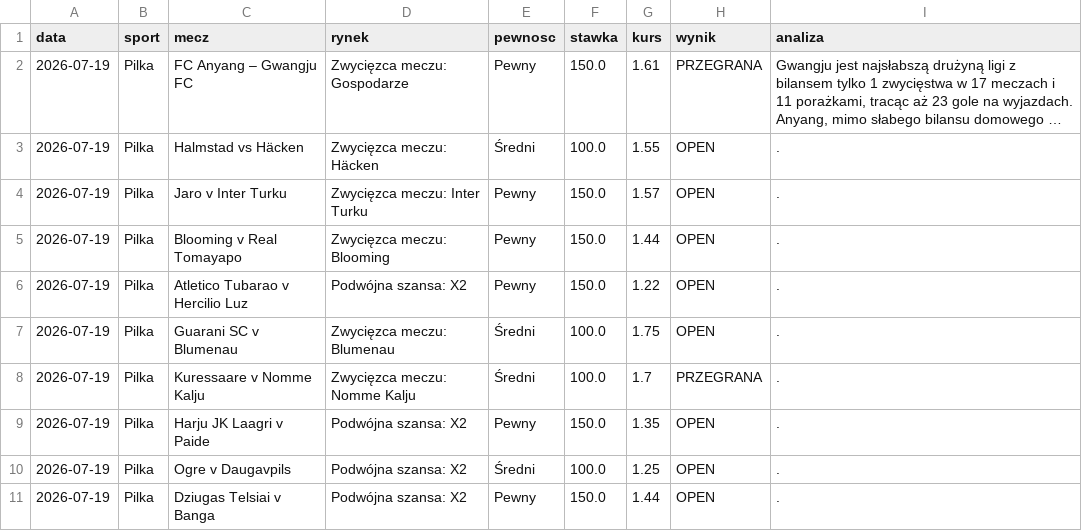
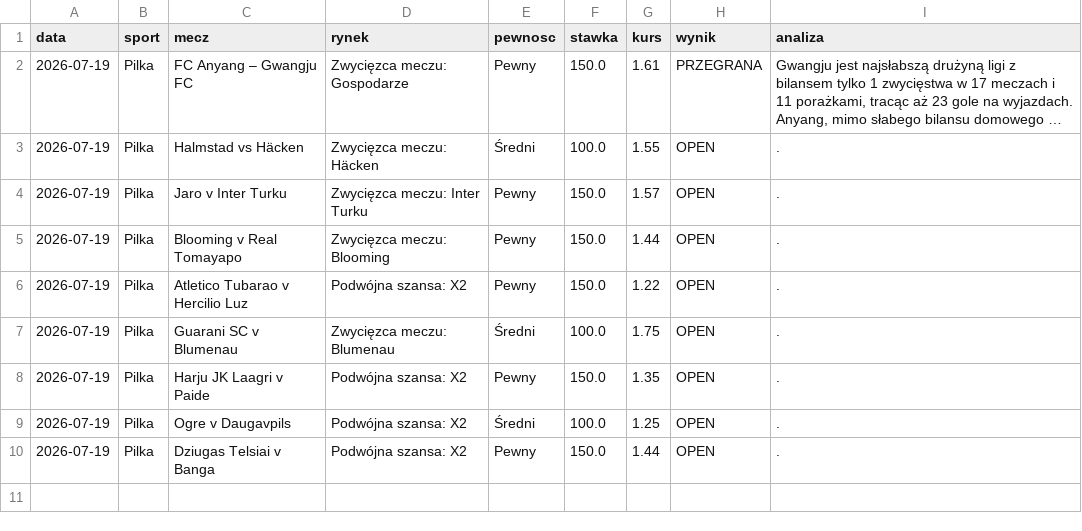
Before and after one commit to Maruha3000/kupony-dashboard, a CSV file: analizy.csv, drawn as a sheet; long unchanged cells end in ….

Commit message:
Usunieto zarchiwizowane typy

```diff
--- a/analizy.csv
+++ b/analizy.csv
@@ -7,3 +7,2 @@ data,sport,mecz,rynek,pewnosc,stawka,kurs,wynik,analiza
 2026-07-19,Pilka,Guarani SC v Blumenau,Zwycięzca meczu: Blumenau,Średni,100.0,1.75,OPEN,.
-2026-07-19,Pilka,Kuressaare v Nomme Kalju,Zwycięzca meczu: Nomme Kalju,Średni,100.0,1.7,PRZEGRANA,.
 2026-07-19,Pilka,Harju JK Laagri v Paide,Podwójna szansa: X2,Pewny,150.0,1.35,OPEN,.
```
